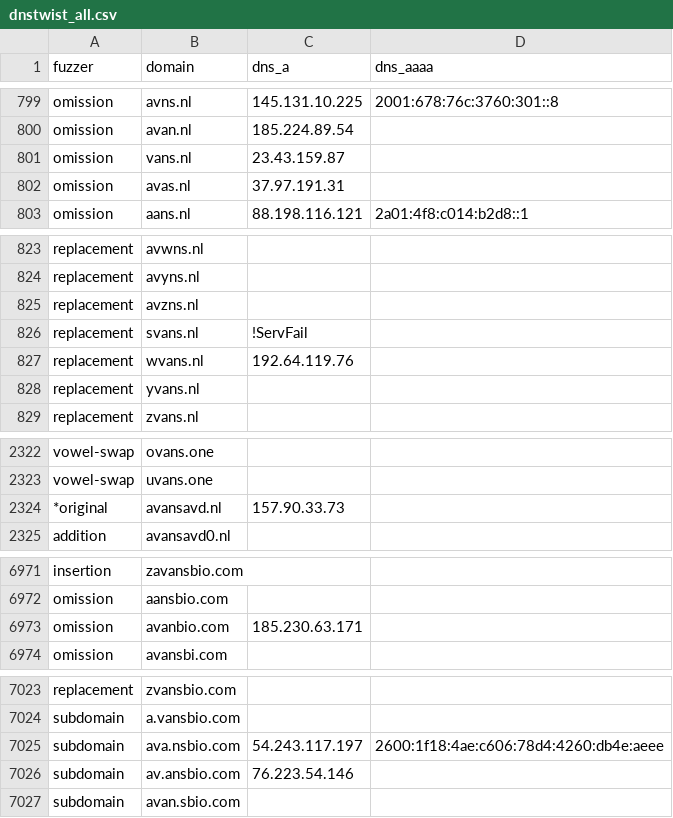
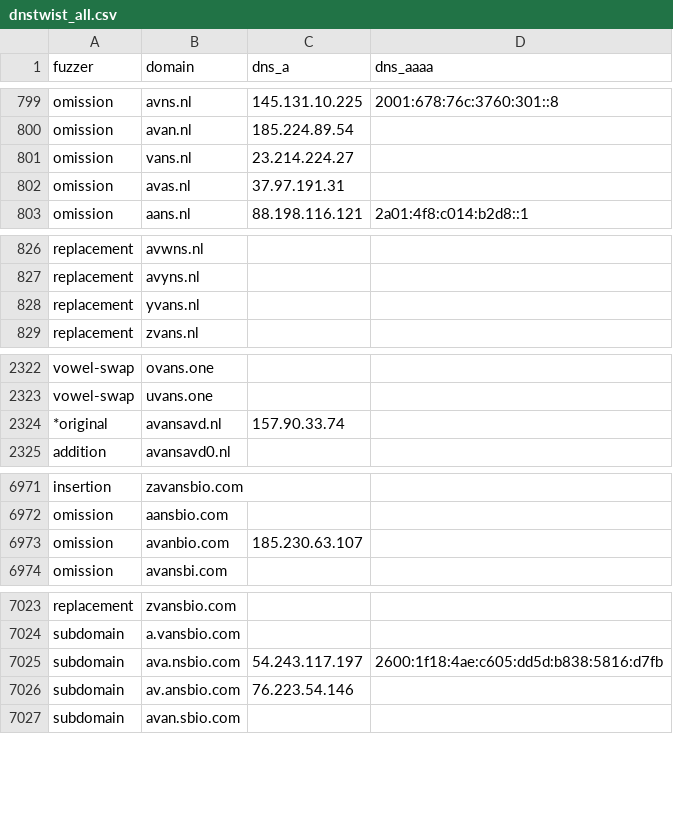
Before and after one commit to kqlen/Lists, a CSV file: DNSTWIST/data/dnstwist_all.csv, drawn as a sheet; only a part is shown, gaps mark what is left out; the diff covers the shown part only.

```diff
--- a/DNSTWIST/data/dnstwist_all.csv
+++ b/DNSTWIST/data/dnstwist_all.csv
@@ -800,3 +800,3 @@ omission,avns.nl,145.131.10.225,2001:678:76c:3760:301::8
 omission,avan.nl,185.224.89.54,
-omission,vans.nl,23.43.159.87,
+omission,vans.nl,23.214.224.27,
 omission,avas.nl,37.97.191.31,
@@ -824,5 +827,2 @@ replacement,avwns.nl,,
 replacement,avyns.nl,,
-replacement,avzns.nl,,
-replacement,svans.nl,!ServFail,
-replacement,wvans.nl,192.64.119.76,
 replacement,yvans.nl,,
@@ -2323,3 +2323,3 @@ vowel-swap,ovans.one,,
 vowel-swap,uvans.one,,
-*original,avansavd.nl,157.90.33.73,
+*original,avansavd.nl,157.90.33.74,
 addition,avansavd0.nl,,
@@ -6972,3 +6972,3 @@ insertion,zavansbio.com,,
 omission,aansbio.com,,
-omission,avanbio.com,185.230.63.171,
+omission,avanbio.com,185.230.63.107,
 omission,avansbi.com,,
@@ -7024,3 +7024,3 @@ replacement,zvansbio.com,,
 subdomain,a.vansbio.com,,
-subdomain,ava.nsbio.com,54.243.117.197,2600:1f18:4ae:c606:78d4:4260:db4e:aeee
+subdomain,ava.nsbio.com,54.243.117.197,2600:1f18:4ae:c605:dd5d:b838:5816:d7fb
 subdomain,av.ansbio.com,76.223.54.146,
```
Also changed, not shown: 4 moved rows and 4 edited cells elsewhere in this file.
